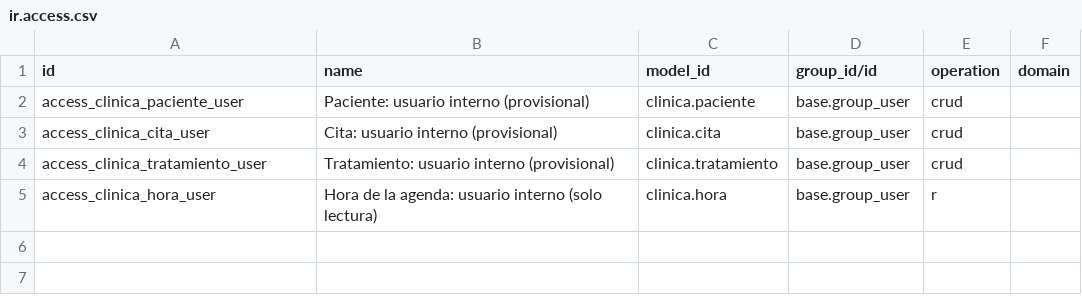
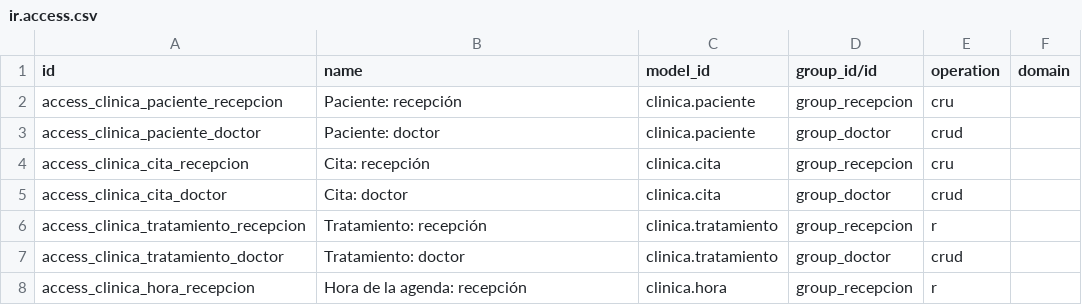
Before and after one commit to anaborrellrichart79-debug/odoo-clinica-dental, a CSV file: clinica_pacientes/security/ir.access.csv, drawn as a sheet.

```diff
--- a/clinica_pacientes/security/ir.access.csv
+++ b/clinica_pacientes/security/ir.access.csv
@@ -1,5 +1,8 @@
 id,name,model_id,group_id/id,operation,domain
-access_clinica_paciente_user,Paciente: usuario interno (provisional),clinica.paciente,base.group_user,crud,
-access_clinica_cita_user,Cita: usuario interno (provisional),clinica.cita,base.group_user,crud,
-access_clinica_tratamiento_user,Tratamiento: usuario interno (provisional),clinica.tratamiento,base.group_user,crud,
-access_clinica_hora_user,Hora de la agenda: usuario interno (solo lectura),clinica.hora,base.group_user,r,
+access_clinica_paciente_recepcion,Paciente: recepción,clinica.paciente,group_recepcion,cru,
+access_clinica_paciente_doctor,Paciente: doctor,clinica.paciente,group_doctor,crud,
+access_clinica_cita_recepcion,Cita: recepción,clinica.cita,group_recepcion,cru,
+access_clinica_cita_doctor,Cita: doctor,clinica.cita,group_doctor,crud,
+access_clinica_tratamiento_recepcion,Tratamiento: recepción,clinica.tratamiento,group_recepcion,r,
+access_clinica_tratamiento_doctor,Tratamiento: doctor,clinica.tratamiento,group_doctor,crud,
+access_clinica_hora_recepcion,Hora de la agenda: recepción,clinica.hora,group_recepcion,r,
```
Also changed, not shown: 5 other files.
